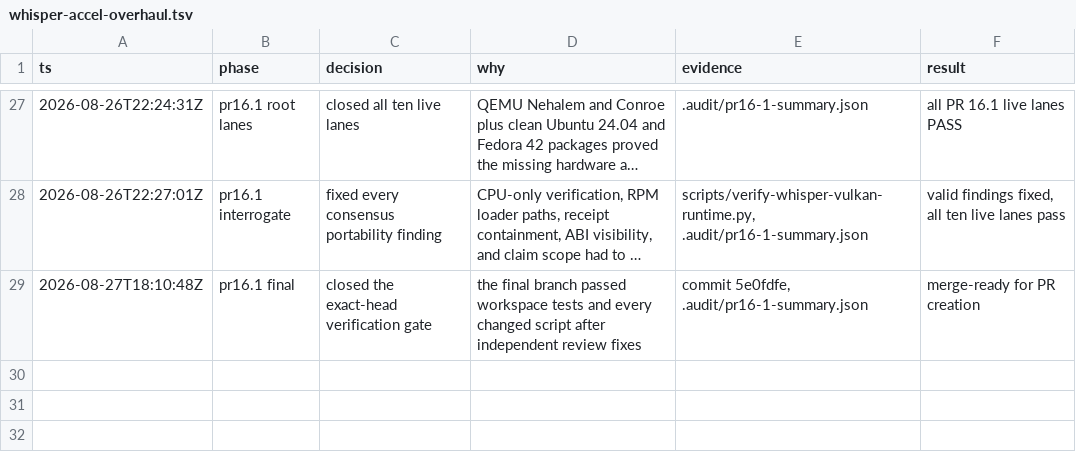
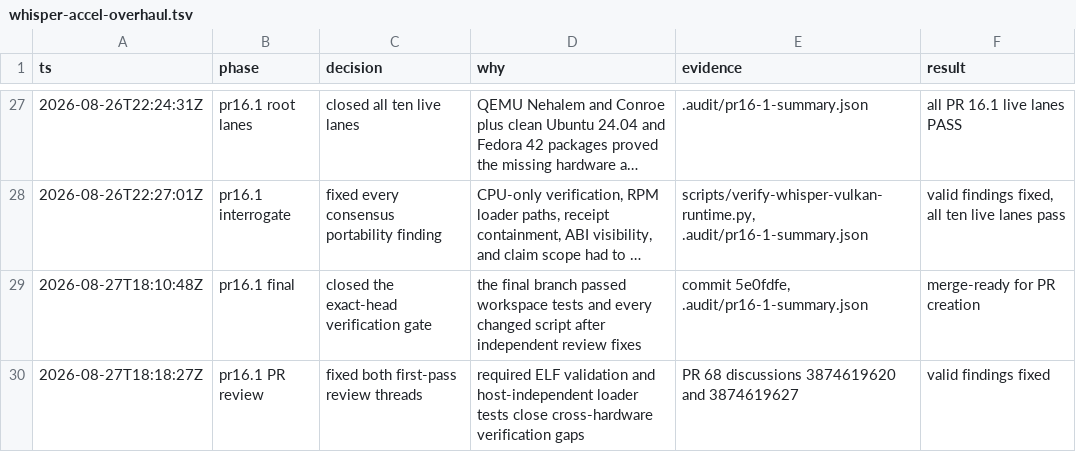
Before and after one commit to ddv1982/echo, a TSV file: .audit/whisper-accel-overhaul.tsv, drawn as a sheet; only a part is shown, gaps mark what is left out; long unchanged cells end in …; the diff names each change by its address in the sheet, - before the commit and + after, or states it on an @@ line.

```diff
--- a/.audit/whisper-accel-overhaul.tsv
+++ b/.audit/whisper-accel-overhaul.tsv
+row 30: 2026-08-27T18:18:27Z | pr16.1 PR review | fixed both first-pass review threads | required ELF validation and host-independent loader tests close cross-hardware verification gaps | PR 68 discussions 3874619620 and 3874619627 | valid findings fixed
```
Also changed, not shown: .audit/pr16-1-owner.tsv, 2 other files.
